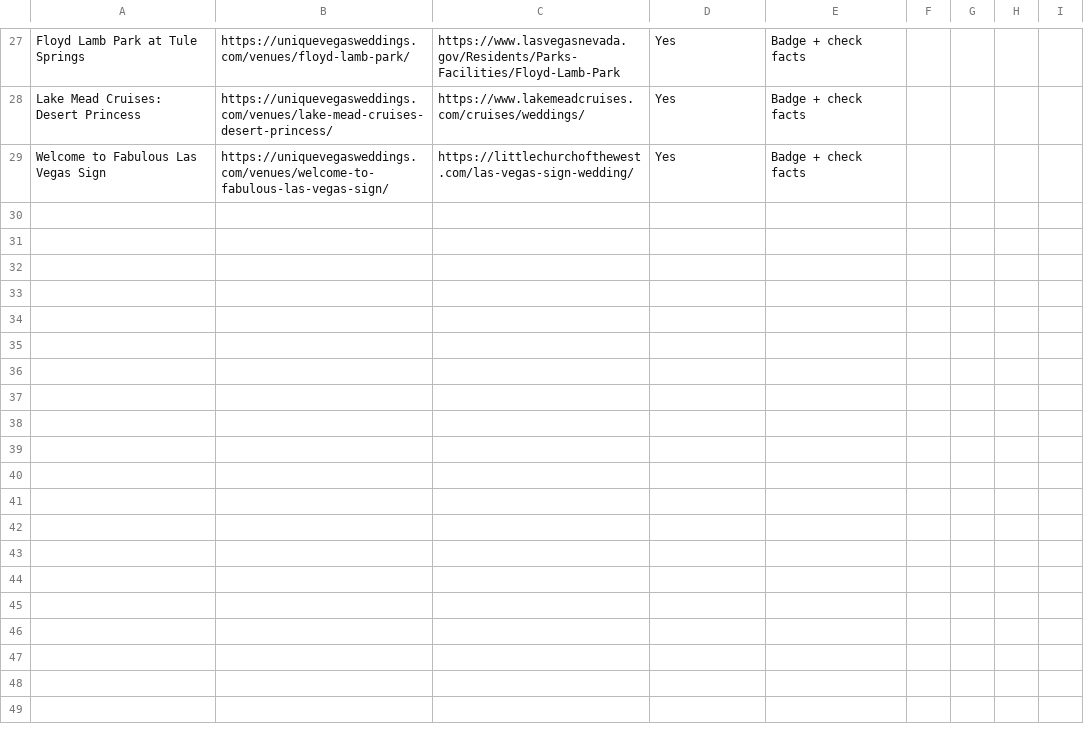
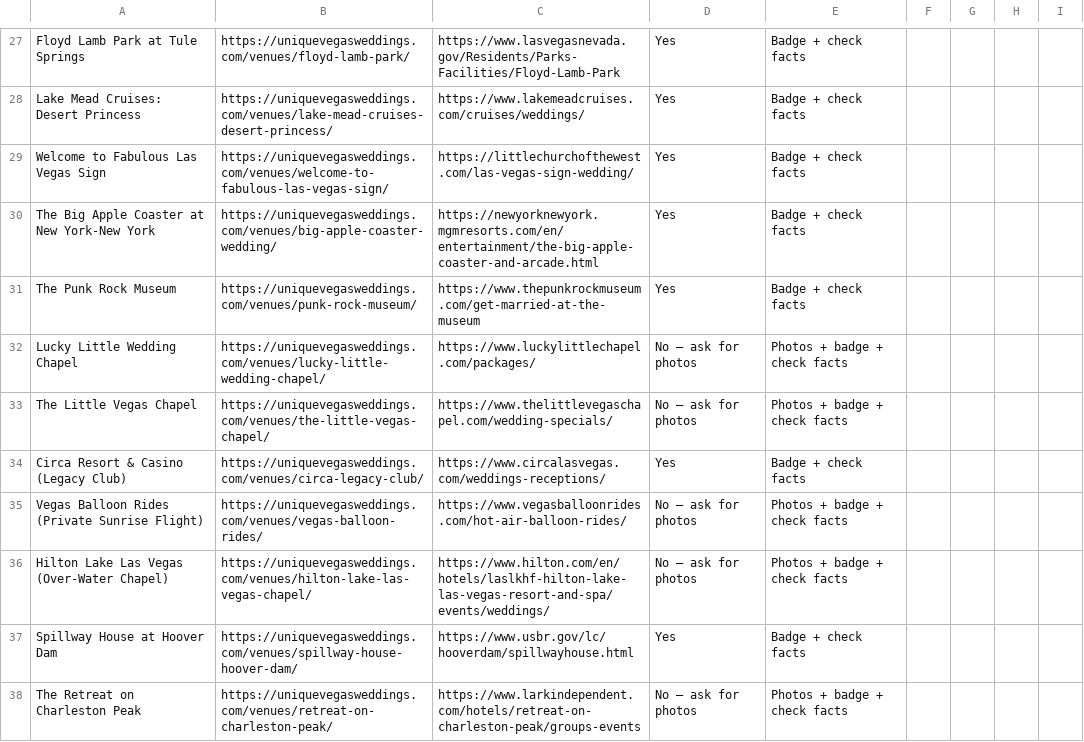
Before and after one commit to kcarrera21/uvw, a CSV file: marketing/outreach/venue-outreach-tracker.csv, drawn as a sheet; only a part is shown, gaps mark what is left out; the diff names each change by its address in the sheet, - before the commit and + after, or states it on an @@ line.

```diff
--- a/marketing/outreach/venue-outreach-tracker.csv
+++ b/marketing/outreach/venue-outreach-tracker.csv
+row 30: The Big Apple Coaster at New York-New York | https://uniquevegasweddings.com/venues/big-apple-coaster-wedding/ | https://newyorknewyork.mgmresorts.com/en/entertainment/the-big-apple-coaster-and-arcade.html | Yes | Badge + check facts
+row 31: The Punk Rock Museum | https://uniquevegasweddings.com/venues/punk-rock-museum/ | https://www.thepunkrockmuseum.com/get-married-at-the-museum | Yes | Badge + check facts
+row 32: Lucky Little Wedding Chapel | https://uniquevegasweddings.com/venues/lucky-little-wedding-chapel/ | https://www.luckylittlechapel.com/packages/ | No — ask for photos | Photos + badge + check facts
+row 33: The Little Vegas Chapel | https://uniquevegasweddings.com/venues/the-little-vegas-chapel/ | https://www.thelittlevegaschapel.com/wedding-specials/ | No — ask for photos | Photos + badge + check facts
+row 34: Circa Resort & Casino (Legacy Club) | https://uniquevegasweddings.com/venues/circa-legacy-club/ | https://www.circalasvegas.com/weddings-receptions/ | Yes | Badge + check facts
+row 35: Vegas Balloon Rides (Private Sunrise Flight) | https://uniquevegasweddings.com/venues/vegas-balloon-rides/ | https://www.vegasballoonrides.com/hot-air-balloon-rides/ | No — ask for photos | Photos + badge + check facts
+row 36: Hilton Lake Las Vegas (Over-Water Chapel) | https://uniquevegasweddings.com/venues/hilton-lake-las-vegas-chapel/ | https://www.hilton.com/en/hotels/laslkhf-hilton-lake-las-vegas-resort-and-spa/events/weddings/ | No — ask for photos | Photos + badge + check facts
+row 37: Spillway House at Hoover Dam | https://uniquevegasweddings.com/venues/spillway-house-hoover-dam/ | https://www.usbr.gov/lc/hooverdam/spillwayhouse.html | Yes | Badge + check facts
+row 38: The Retreat on Charleston Peak | https://uniquevegasweddings.com/venues/retreat-on-charleston-peak/ | https://www.larkindependent.com/hotels/retreat-on-charleston-peak/groups-events | No — ask for photos | Photos + badge + check facts
```
Also changed, not shown: marketing/pinterest/pinterest-bulk-01.csv, marketing/pinterest/pinterest-bulk-02.csv, 33 other files.
